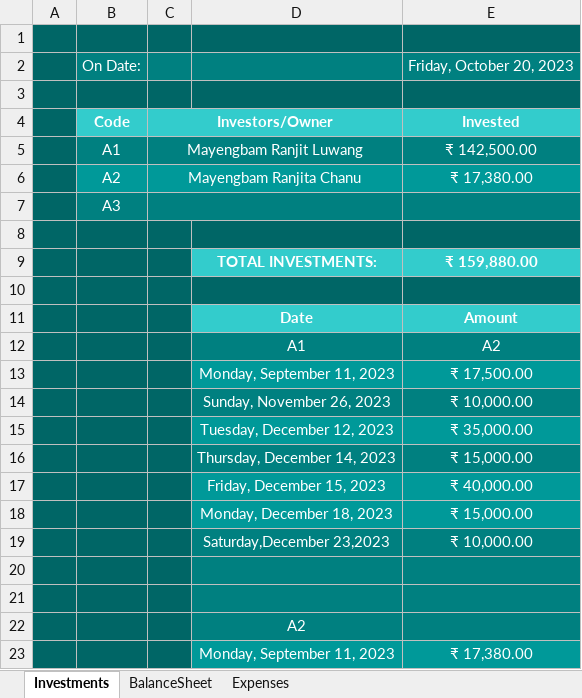
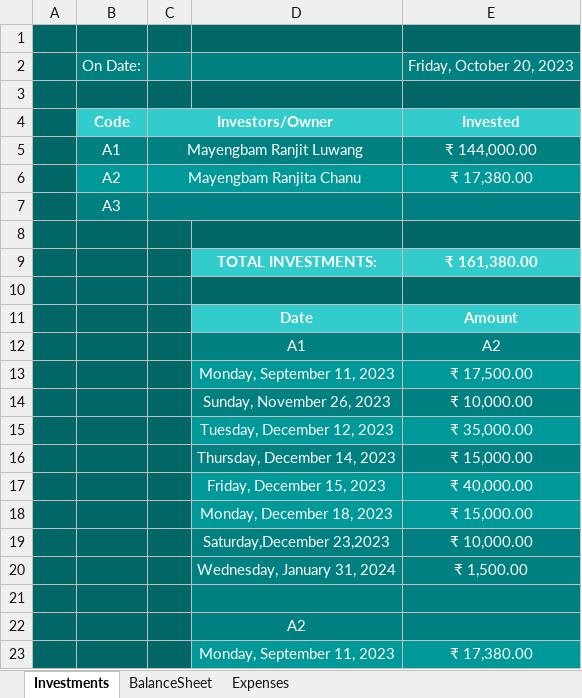
Before and after one commit to aboongm/tungfamFinance, an Excel workbook: Financials.xlsx, sheet Investments, drawn as a sheet; values as stored, in another font and other column widths than the file's, no borders; the diff names each change by its address in the sheet, - before the commit and + after, or states it on an @@ line.

```diff
--- a/Financials.xlsx (sheet Investments)
+++ b/Financials.xlsx (sheet Investments)
-E5: ₹ 142,500.00
+E5: ₹ 144,000.00
-E9: ₹ 159,880.00
+E9: ₹ 161,380.00
-row 20: (empty)
+row 20:  |  |  | Wednesday, January 31, 2024 | ₹ 1,500.00
```
Also changed, not shown: LoanOfficer-A/2023/12 Thongram Rambhabati.xlsx, LoanOfficer-A/2023/13 Haobijam Thasana.xlsx, 32 other files.
